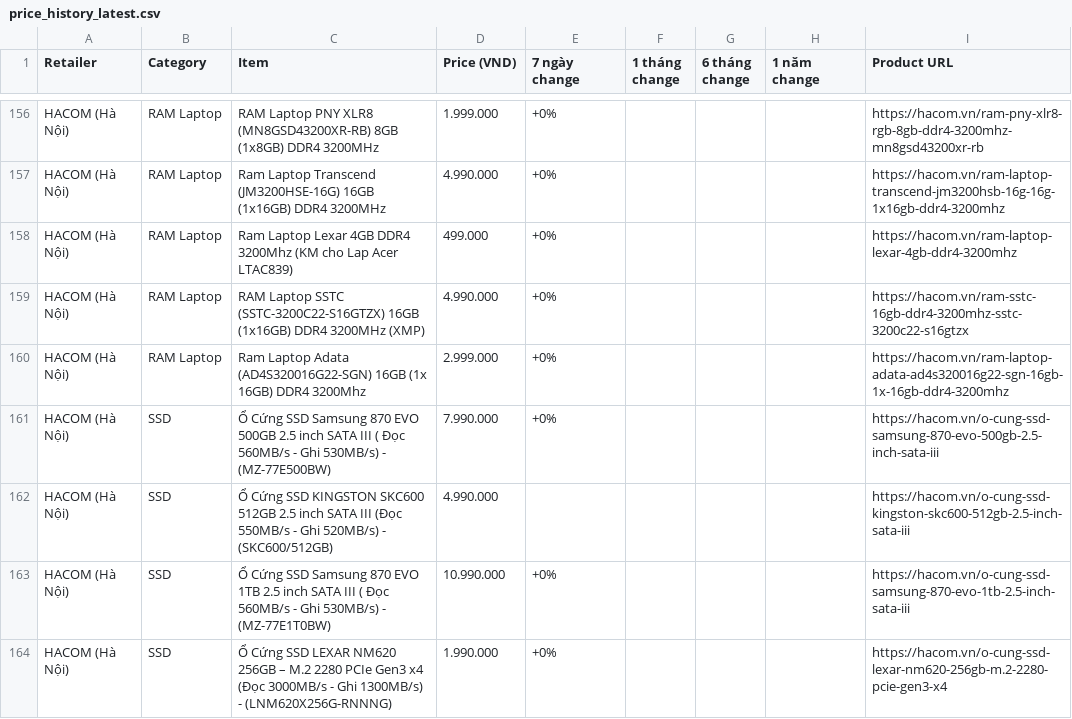
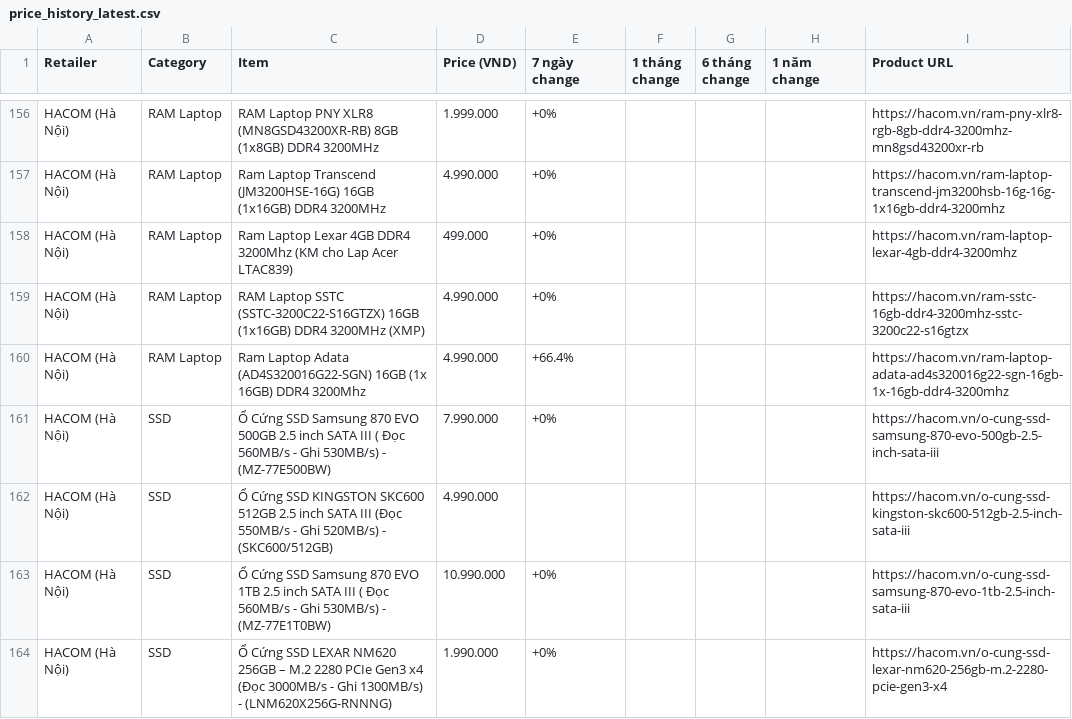
Before and after one commit to tuongphantrue/tech-price-mailer, a CSV file: docs/price_history_latest.csv, drawn as a sheet; only a part is shown, gaps mark what is left out; the diff covers the shown part only.

```diff
--- a/docs/price_history_latest.csv
+++ b/docs/price_history_latest.csv
@@ -159,3 +159,3 @@ HACOM (Hà Nội),RAM Laptop,Ram Laptop Lexar 4GB DDR4 3200Mhz (KM cho Lap Acer
 HACOM (Hà Nội),RAM Laptop,RAM Laptop SSTC (SSTC-3200C22-S16GTZX) 16GB (1x16GB) DDR4 3200MHz (XMP),4.990.000,+0%,,,,https://hacom.vn/ram-sstc-16gb-ddr4-3200mhz-sstc-3200c22-s16gtzx
-HACOM (Hà Nội),RAM Laptop,Ram Laptop Adata (AD4S320016G22-SGN) 16GB (1x 16GB) DDR4 3200Mhz,2.999.000,+0%,,,,https://hacom.vn/ram-laptop-adata-ad4s320016g22-sgn-16gb-1x-16gb-ddr4-3200mhz
+HACOM (Hà Nội),RAM Laptop,Ram Laptop Adata (AD4S320016G22-SGN) 16GB (1x 16GB) DDR4 3200Mhz,4.990.000,+66.4%,,,,https://hacom.vn/ram-laptop-adata-ad4s320016g22-sgn-16gb-1x-16gb-ddr4-3200mhz
 HACOM (Hà Nội),SSD,Ổ Cứng SSD Samsung 870 EVO 500GB 2.5 inch SATA III ( Đọc 560MB/s - Ghi 530MB/s) - (MZ-77E500BW),7.990.000,+0%,,,,https://hacom.vn/o-cung-ssd-samsung-870-evo-500gb-2.5-inch-sata-iii
```
Also changed, not shown: 2 added rows, 2 removed rows and 2 moved rows elsewhere in this file.
